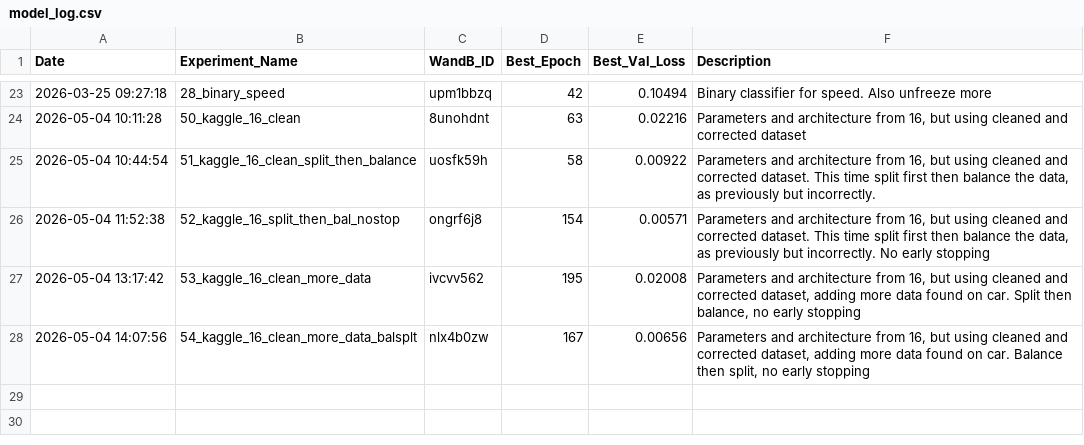
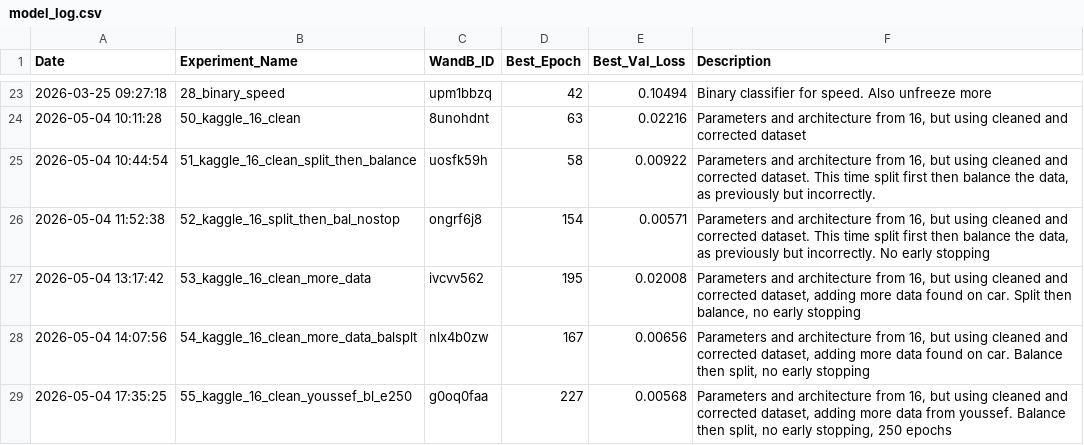
Before and after one commit to lldvdll/PiCar, a CSV file: experiments/model_log.csv, drawn as a sheet; only a part is shown, gaps mark what is left out; the diff names each change by its address in the sheet, - before the commit and + after, or states it on an @@ line.

```diff
--- a/experiments/model_log.csv
+++ b/experiments/model_log.csv
+row 29: 2026-05-04 17:35:25 | 55_kaggle_16_clean_youssef_bl_e250 | g0oq0faa | 227 | 0.00568 | Parameters and architecture from 16, but using cleaned and corrected dataset, adding more data from youssef. Balance then split, no early stopping, 250 epochs
```
Also changed, not shown: 2 other files.
